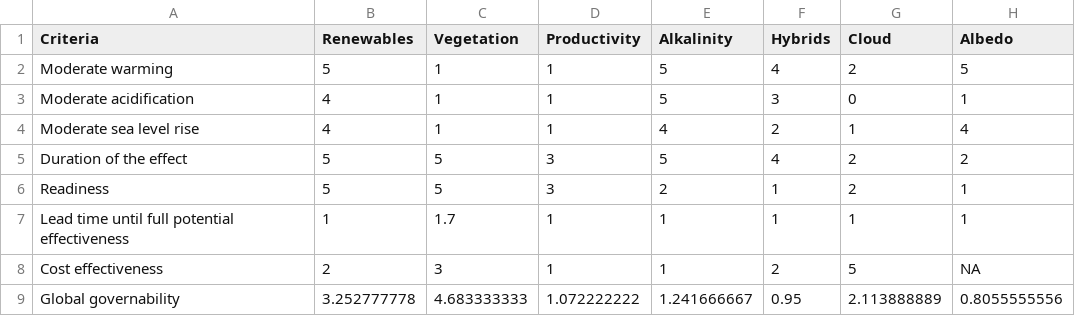
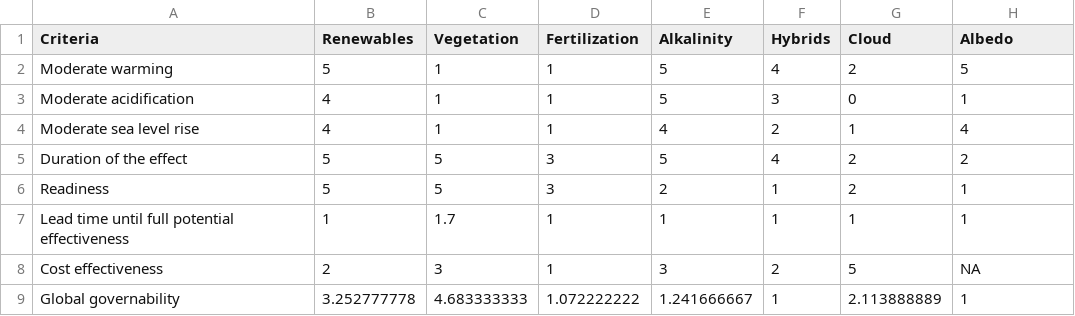
Before and after one commit to jiho/tosi, a CSV file: table_1a.csv, drawn as a sheet.

Commit message:
New data
Following revision of scores for the cost effectiveness of
Alkalinization global and local

```diff
--- a/table_1a.csv
+++ b/table_1a.csv
@@ -1,2 +1,2 @@
-Criteria,Renewables,Vegetation,Productivity,Alkalinity,Hybrids,Cloud,Albedo
+Criteria,Renewables,Vegetation,Fertilization,Alkalinity,Hybrids,Cloud,Albedo
 Moderate warming,5,1,1,5,4,2,5
@@ -7,3 +7,3 @@ Readiness,5,5,3,2,1,2,1
 Lead time until full potential effectiveness,1,1.7,1,1,1,1,1
-Cost effectiveness,2,3,1,1,2,5,NA
-Global governability,3.252777778,4.683333333,1.072222222,1.241666667,0.95,2.113888889,0.8055555556
+Cost effectiveness,2,3,1,3,2,5,NA
+Global governability,3.252777778,4.683333333,1.072222222,1.241666667,1,2.113888889,1
```
Also changed, not shown: table_1b.csv, table_2.csv, 1 other file.
